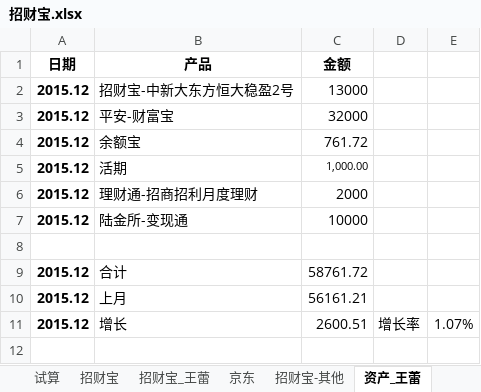
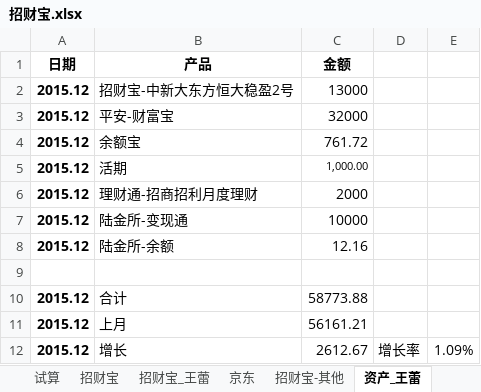
Before and after one commit to cnmud/832588m1pwG22w5t74PT0odv657C7m, an Excel workbook: 我的家/招财宝.xlsx, sheet 资产_王蕾, drawn as a sheet; values as stored, in another font and other column widths than the file's, no borders; addresses are those after the commit; the diff names each change by its address in the sheet, - before the commit and + after, or states it on an @@ line.

```diff
--- a/我的家/招财宝.xlsx (sheet 资产_王蕾)
+++ b/我的家/招财宝.xlsx (sheet 资产_王蕾)
+row 8: 2015.12 | 陆金所-余额 | 12.16
-C10 (金额): 58761.72
+C10 (金额): 58773.88
-C12 (金额): 2600.51
+C12 (金额): 2612.67
-E12: 1.07%
+E12: 1.09%
```
Also changed, not shown: 1 other file.
